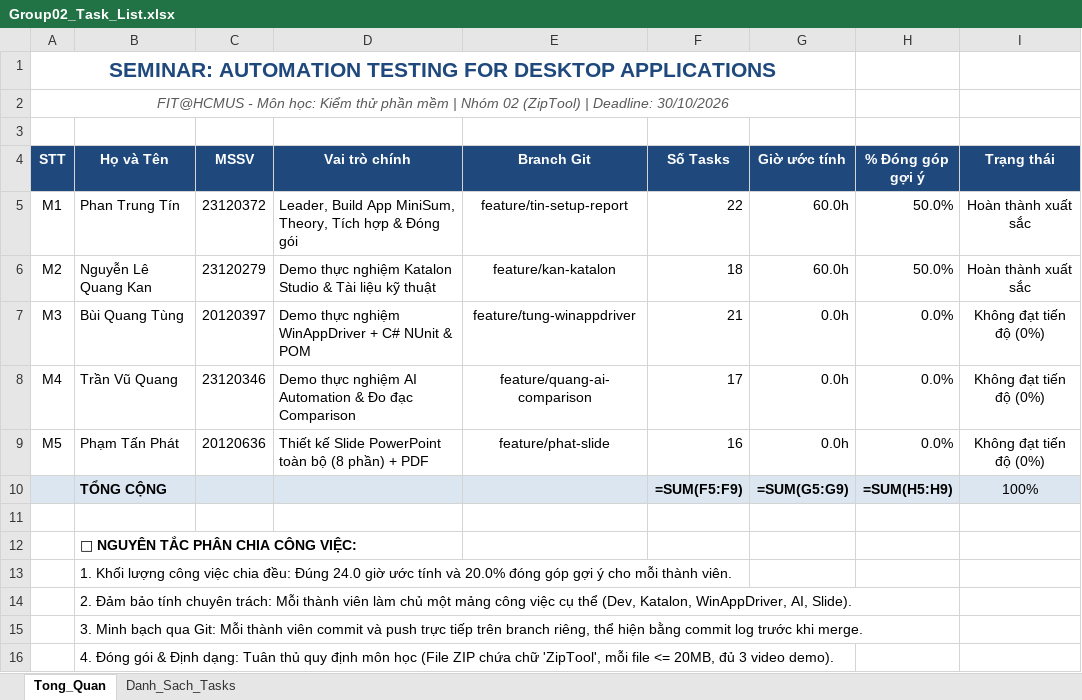
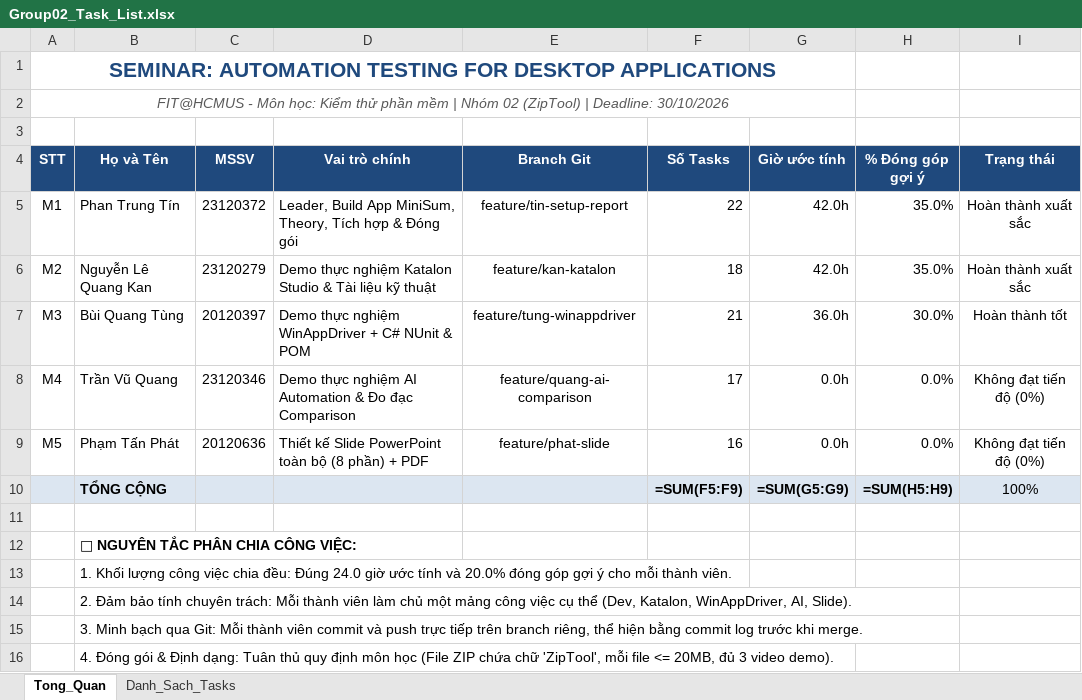
Before and after one commit to tinphan247/KTPM-2026-Seminar, an Excel workbook: Group02_Task_List.xlsx, sheet Tong_Quan, drawn as a sheet; values as stored, in another font and other column widths than the file's, no borders; formulas without a stored value are shown as written; the diff names each change by its address in the sheet, - before the commit and + after, or states it on an @@ line.

```diff
--- a/Group02_Task_List.xlsx (sheet Tong_Quan)
+++ b/Group02_Task_List.xlsx (sheet Tong_Quan)
-G5:G6 (Giờ ước tính): 60.0h
+G5:G6 (Giờ ước tính): 42.0h
-H5:H6 (% Đóng góp gợi ý): 50.0%
+H5:H6 (% Đóng góp gợi ý): 35.0%
-G7 (Giờ ước tính): 0.0h
+G7 (Giờ ước tính): 36.0h
-H7 (% Đóng góp gợi ý): 0.0%
+H7 (% Đóng góp gợi ý): 30.0%
-I7 (Trạng thái): Không đạt tiến độ (0%)
+I7 (Trạng thái): Hoàn thành tốt
```
Also changed, not shown: 2026-2027-HK1-Group02-Project Contribution.xlsx, 5 other files.
